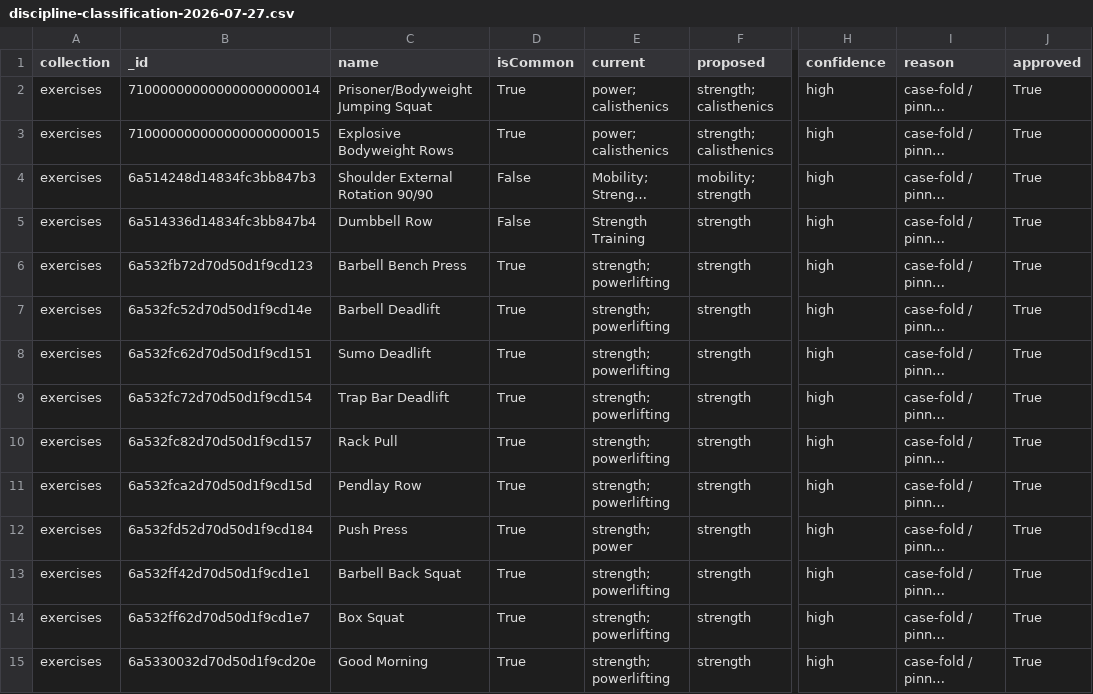
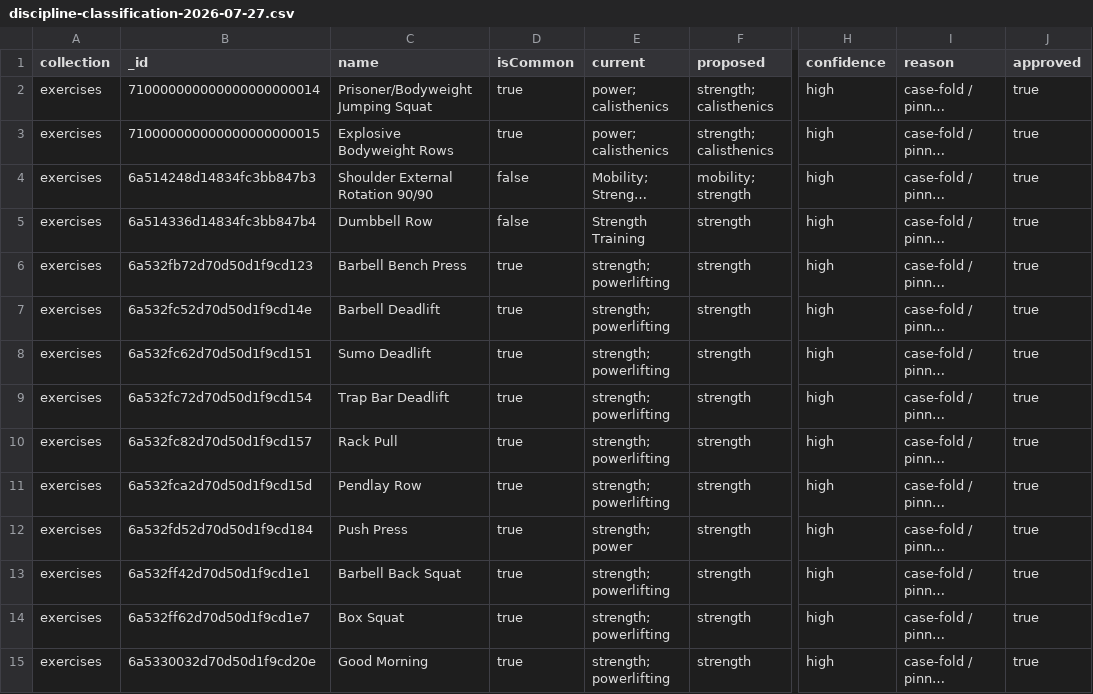
Before and after one commit to segevelior/ripped-potato, a CSV file: backend/scripts/discipline-classification-2026-07-27.csv, drawn as a sheet; only a part is shown, gaps mark what is left out; long unchanged cells end in …; the diff covers the shown part only; the diff names each change by its address in the sheet, - before the commit and + after, or states it on an @@ line.

```diff
--- a/backend/scripts/discipline-classification-2026-07-27.csv
+++ b/backend/scripts/discipline-classification-2026-07-27.csv
-D2:D3 (isCommon): True
+D2:D3 (isCommon): true
-J2:J15 (approved): True
+J2:J15 (approved): true
-D4:D5 (isCommon): False
+D4:D5 (isCommon): false
-D6:D15 (isCommon): True
+D6:D15 (isCommon): true
```
Also changed, not shown: 155 edited cells elsewhere in this file, 1 other file.
